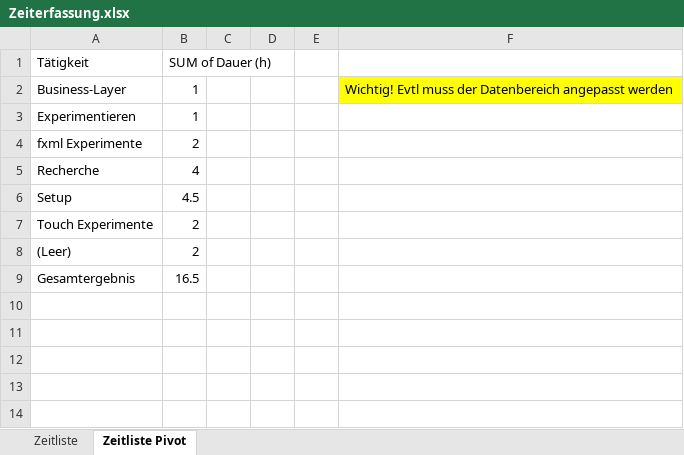
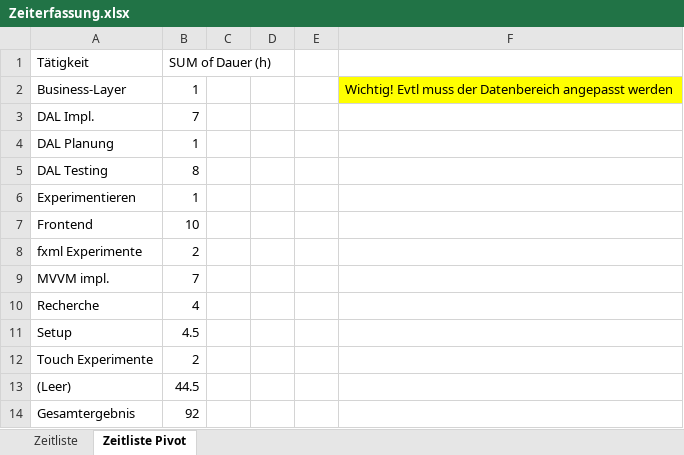
Before and after one commit to Gleethos/sensemaker, an Excel workbook: devdoc/Zeiterfassung.xlsx, sheet Zeitliste Pivot, drawn as a sheet; values as stored, in another font and other column widths than the file's, no borders; charts and pictures not drawn; addresses are those after the commit; the diff names each change by its address in the sheet, - before the commit and + after, or states it on an @@ line.

```diff
--- a/devdoc/Zeiterfassung.xlsx (sheet Zeitliste Pivot)
+++ b/devdoc/Zeiterfassung.xlsx (sheet Zeitliste Pivot)
+row 3: DAL Impl. | 7
+row 4: DAL Planung | 1
+row 5: DAL Testing | 8
+row 7: Frontend | 10
+row 9: MVVM impl. | 7
-B13 (SUM of Dauer (h)): 2
+B13 (SUM of Dauer (h)): 44.5
-B14 (SUM of Dauer (h)): 16.5
+B14 (SUM of Dauer (h)): 92
```
Also changed, not shown: charts or pictures, 5 other files.
